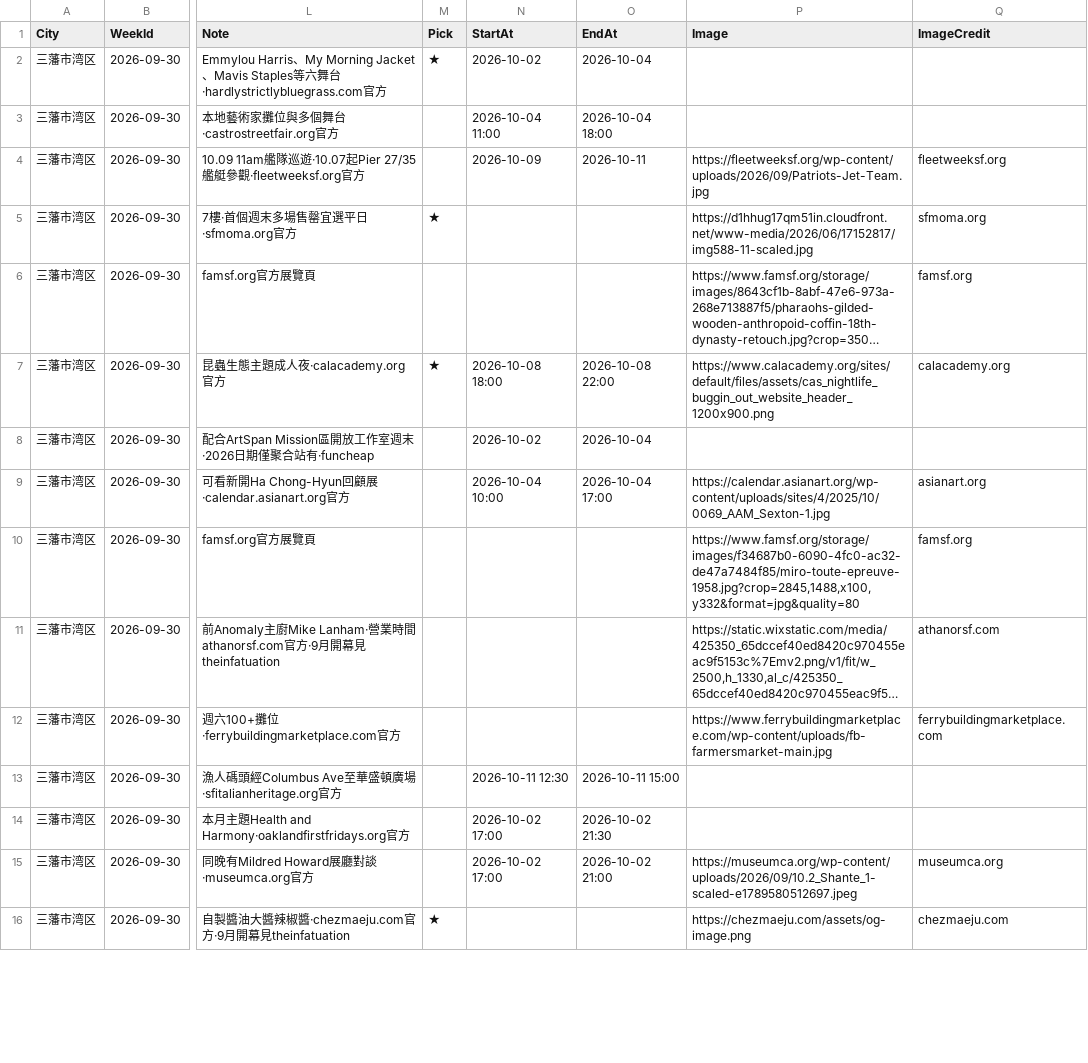
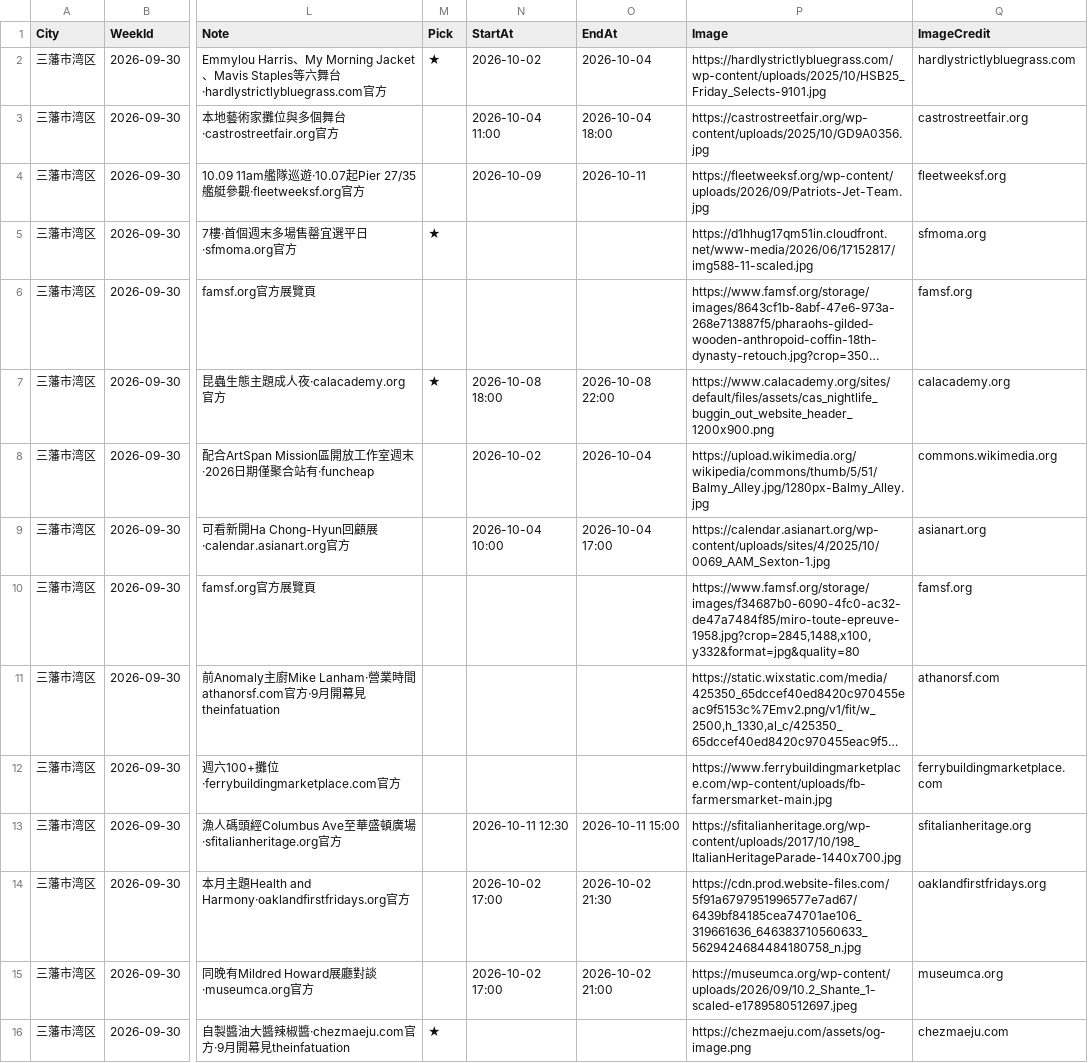
Before and after one commit to Hello-Sarah/citysignal, a TSV file: data/issues/2026-09-30.tsv, drawn as a sheet; only a part is shown, gaps mark what is left out; long unchanged cells end in …; the diff covers the shown part only; the diff names each change by its address in the sheet, - before the commit and + after, or states it on an @@ line.

```diff
--- a/data/issues/2026-09-30.tsv
+++ b/data/issues/2026-09-30.tsv
-P2 (Image): (empty)
+P2 (Image): https://hardlystrictlybluegrass.com/wp-content/uploads/2025/10/HSB25_Friday_Selects-9101.jpg
-Q2 (ImageCredit): (empty)
+Q2 (ImageCredit): hardlystrictlybluegrass.com
-P3 (Image): (empty)
+P3 (Image): https://castrostreetfair.org/wp-content/uploads/2025/10/GD9A0356.jpg
-Q3 (ImageCredit): (empty)
+Q3 (ImageCredit): castrostreetfair.org
-P8 (Image): (empty)
+P8 (Image): https://upload.wikimedia.org/wikipedia/commons/thumb/5/51/Balmy_Alley.jpg/1280px-Balmy_Alley.jpg
-Q8 (ImageCredit): (empty)
+Q8 (ImageCredit): commons.wikimedia.org
-P13 (Image): (empty)
+P13 (Image): https://sfitalianheritage.org/wp-content/uploads/2017/10/198_ItalianHeritageParade-1440x700.jpg
-Q13 (ImageCredit): (empty)
+Q13 (ImageCredit): sfitalianheritage.org
-P14 (Image): (empty)
+P14 (Image): https://cdn.prod.website-files.com/5f91a6797951996577e7ad67/6439bf84185cea74701ae106_319661636_646383710560633_5629424684484180758_n.jpg
-Q14 (ImageCredit): (empty)
+Q14 (ImageCredit): oaklandfirstfridays.org
```
Also changed, not shown: 28 edited cells elsewhere in this file, 4 other files.
